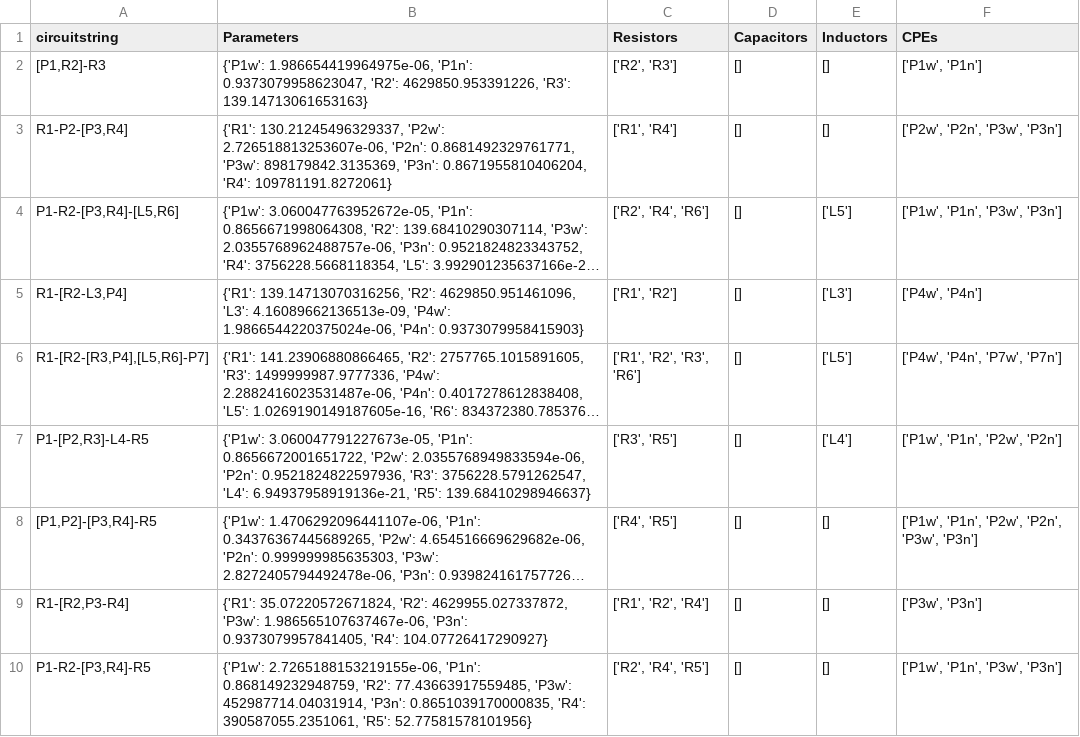
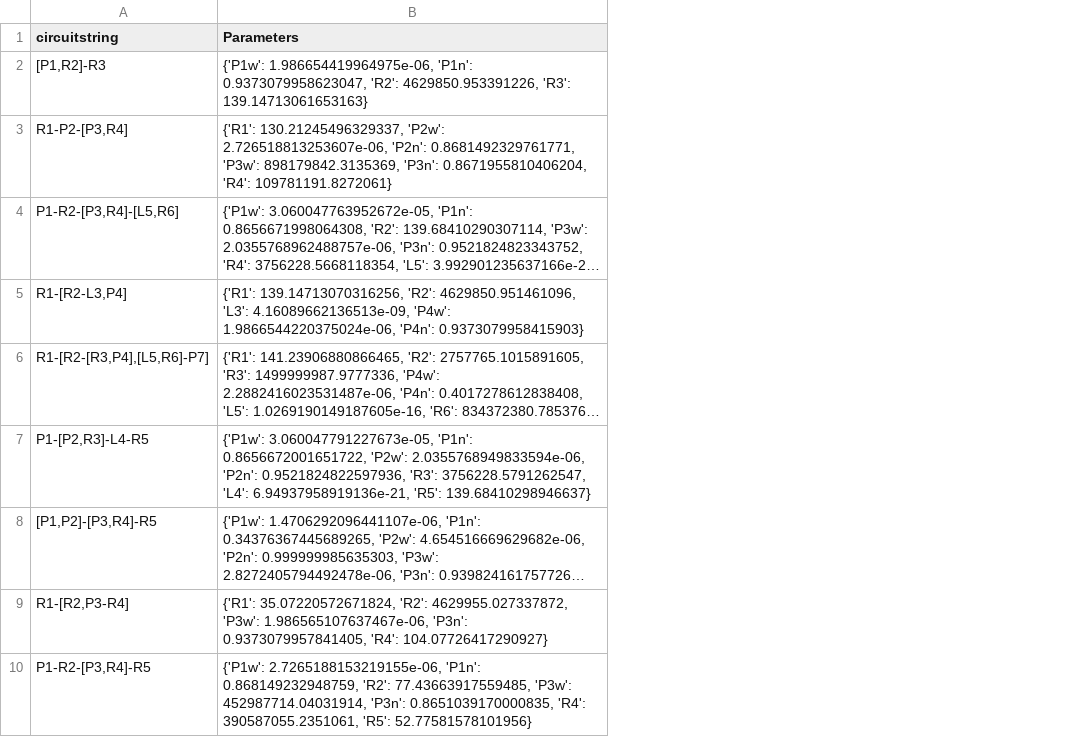
Before and after one commit to AUTODIAL/AutoEIS, a CSV file: src/autoeis/assets/circuits_filtered.csv, drawn as a sheet; only a part is shown; long unchanged cells end in …; the diff names each change by its address in the sheet, - before the commit and + after, or states it on an @@ line.

Commit message:
Remove redundant columns from test circuits dataframe

```diff
--- a/src/autoeis/assets/circuits_filtered.csv
+++ b/src/autoeis/assets/circuits_filtered.csv
-column C (Resistors), rows 2-10: ['R2', 'R3'] | ['R1', 'R4'] | ['R2', 'R4', 'R6'] | ['R1', 'R2'] | ['R1', 'R2', 'R3', 'R6'] | ['R3', 'R5'] | ['R4', 'R5'] | ['R1', 'R2', 'R4'] | ['R2', 'R4', 'R5']
-column D (Capacitors), rows 2-10: all []
-column E (Inductors), rows 2-10: [] | [] | ['L5'] | ['L3'] | ['L5'] | ['L4'] | [] | [] | []
-column F (CPEs), rows 2-10: ['P1w', 'P1n'] | ['P2w', 'P2n', 'P3w', 'P3n'] | ['P1w', 'P1n', 'P3w', 'P3n'] | ['P4w', 'P4n'] | ['P4w', 'P4n', 'P7w', 'P7n'] | ['P1w', 'P1n', 'P2w', 'P2n'] | ['P1w', 'P1n', 'P2w', 'P2n', 'P3w', 'P3n'] | ['P3w', 'P3n'] | ['P1w', 'P1n', 'P3w', 'P3n']
```
